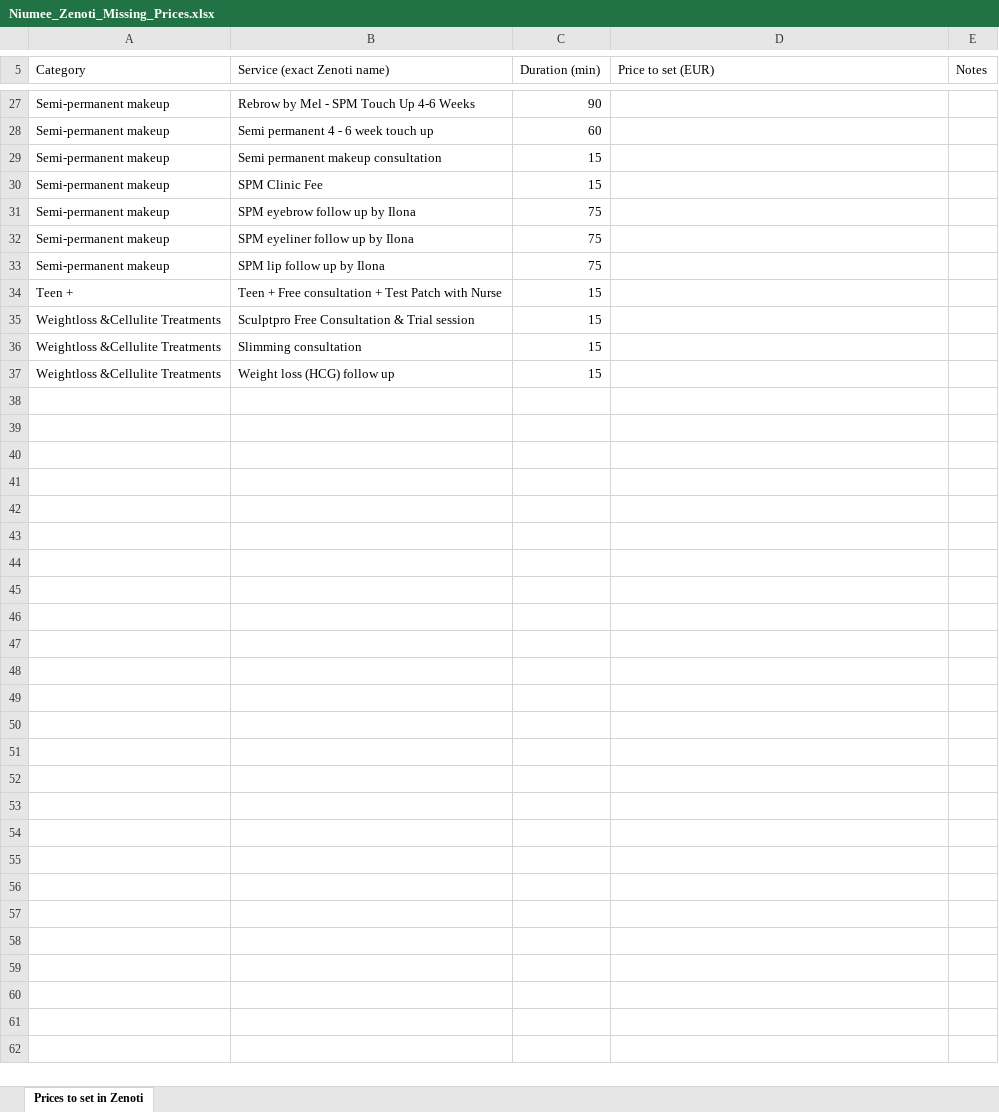
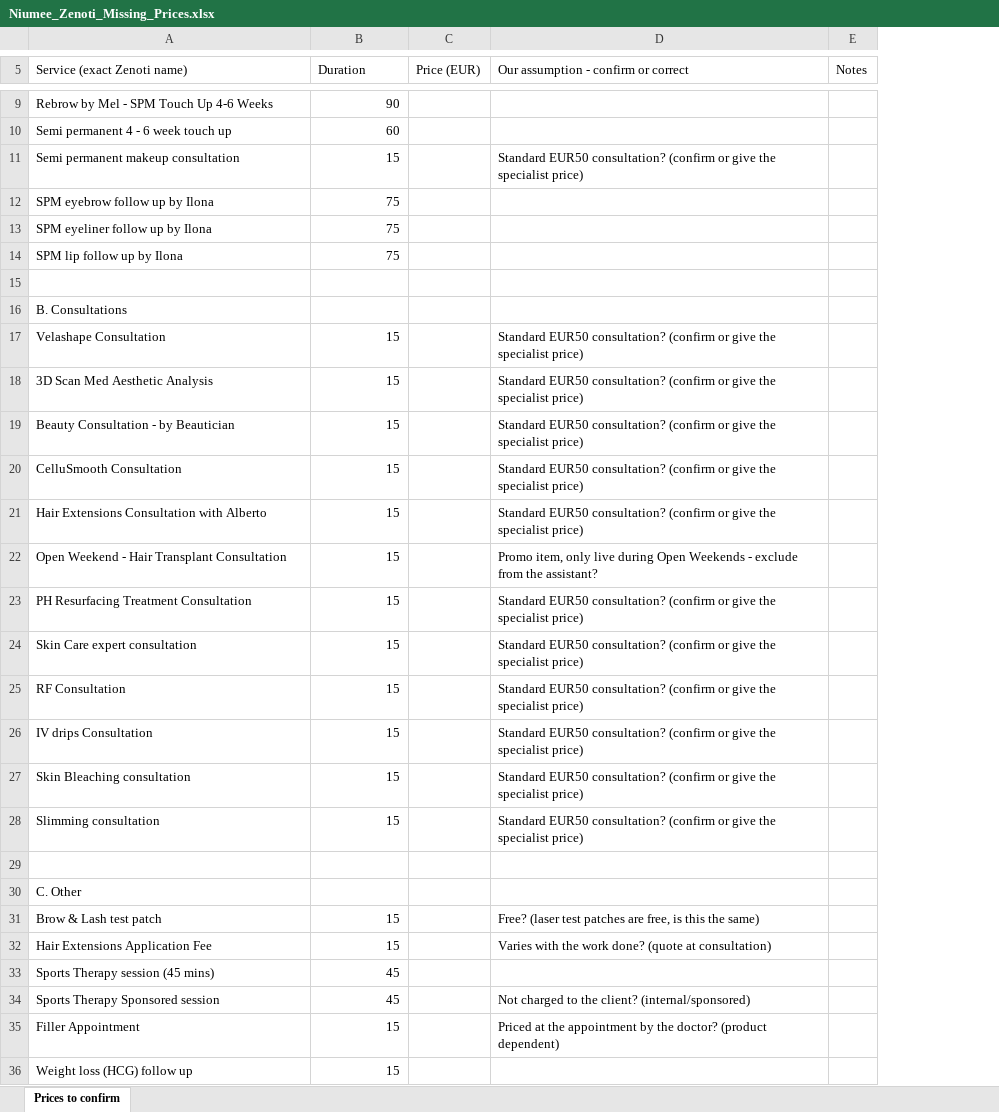
Before and after one commit to autmationsolution-a11y/files, an Excel workbook: niumee/Niumee_Zenoti_Missing_Prices.xlsx, sheet Prices to confirm, drawn as a sheet; only a part is shown, gaps mark what is left out; values as stored, in another font and other column widths than the file's, no cell formats; removed rows and columns are numbered as before the commit, all else as after; the diff covers the shown part only; the diff names each change by its address in the sheet, - before the commit and + after, or states it on an @@ line.

Commit message:
Zenoti missing-prices: grouped with pre-filled assumptions (26 remain)

```diff
--- a/niumee/Niumee_Zenoti_Missing_Prices.xlsx (sheet Prices to confirm)
+++ b/niumee/Niumee_Zenoti_Missing_Prices.xlsx (sheet Prices to confirm)
-sheet tab: Prices to set in Zenoti
+sheet tab: Prices to confirm
-column A (Category), rows 27-29: all Semi-permanent makeup; rows 31-34: Semi-permanent makeup | Semi-permanent makeup | Semi-permanent makeup | Teen +; rows 36-37: Weightloss &Cellulite Treatments | Weightloss &Cellulite Treatments
+column C (Price (EUR)), empty
-B5: Duration (min)
+B5: Duration
-D5: Price to set (EUR)
+D5: Our assumption - confirm or correct
-D11: (empty)
+D11: Standard EUR50 consultation? (confirm or give the specialist price)
-row 30: Semi-permanent makeup | SPM Clinic Fee | 15
-row 15: Teen + | Teen + Free consultation + Test Patch with Nurse | 15
+row 15: (empty)
-row 35: Weightloss &Cellulite Treatments | Sculptpro Free Consultation & Trial session | 15
+row 16: B. Consultations
+row 17: Velashape Consultation | 15 |  | Standard EUR50 consultation? (confirm or give the specialist price)
+row 18: 3D Scan Med Aesthetic Analysis | 15 |  | Standard EUR50 consultation? (confirm or give the specialist price)
+row 19: Beauty Consultation - by Beautician | 15 |  | Standard EUR50 consultation? (confirm or give the specialist price)
+row 20: CelluSmooth Consultation | 15 |  | Standard EUR50 consultation? (confirm or give the specialist price)
+row 21: Hair Extensions Consultation with Alberto | 15 |  | Standard EUR50 consultation? (confirm or give the specialist price)
+row 22: Open Weekend - Hair Transplant Consultation | 15 |  | Promo item, only live during Open Weekends - exclude from the assistant?
+row 23: PH Resurfacing Treatment Consultation | 15 |  | Standard EUR50 consultation? (confirm or give the specialist price)
+row 24: Skin Care expert consultation | 15 |  | Standard EUR50 consultation? (confirm or give the specialist price)
+row 25: RF Consultation | 15 |  | Standard EUR50 consultation? (confirm or give the specialist price)
+row 26: IV drips Consultation | 15 |  | Standard EUR50 consultation? (confirm or give the specialist price)
+row 27: Skin Bleaching consultation | 15 |  | Standard EUR50 consultation? (confirm or give the specialist price)
-D28: (empty)
+D28: Standard EUR50 consultation? (confirm or give the specialist price)
+row 29: (empty)
+row 30: C. Other
+row 31: Brow & Lash test patch | 15 |  | Free? (laser test patches are free, is this the same)
+row 32: Hair Extensions Application Fee | 15 |  | Varies with the work done? (quote at consultation)
@@ row 20 moved to row 33: Sports Therapy session (45 mins) @@
+row 34: Sports Therapy Sponsored session | 45 |  | Not charged to the client? (internal/sponsored)
+row 35: Filler Appointment | 15 |  | Priced at the appointment by the doctor? (product dependent)
```
Also changed, not shown: 3 added rows, 20 removed rows and 1 edited cell elsewhere in this sheet, cell formats.
